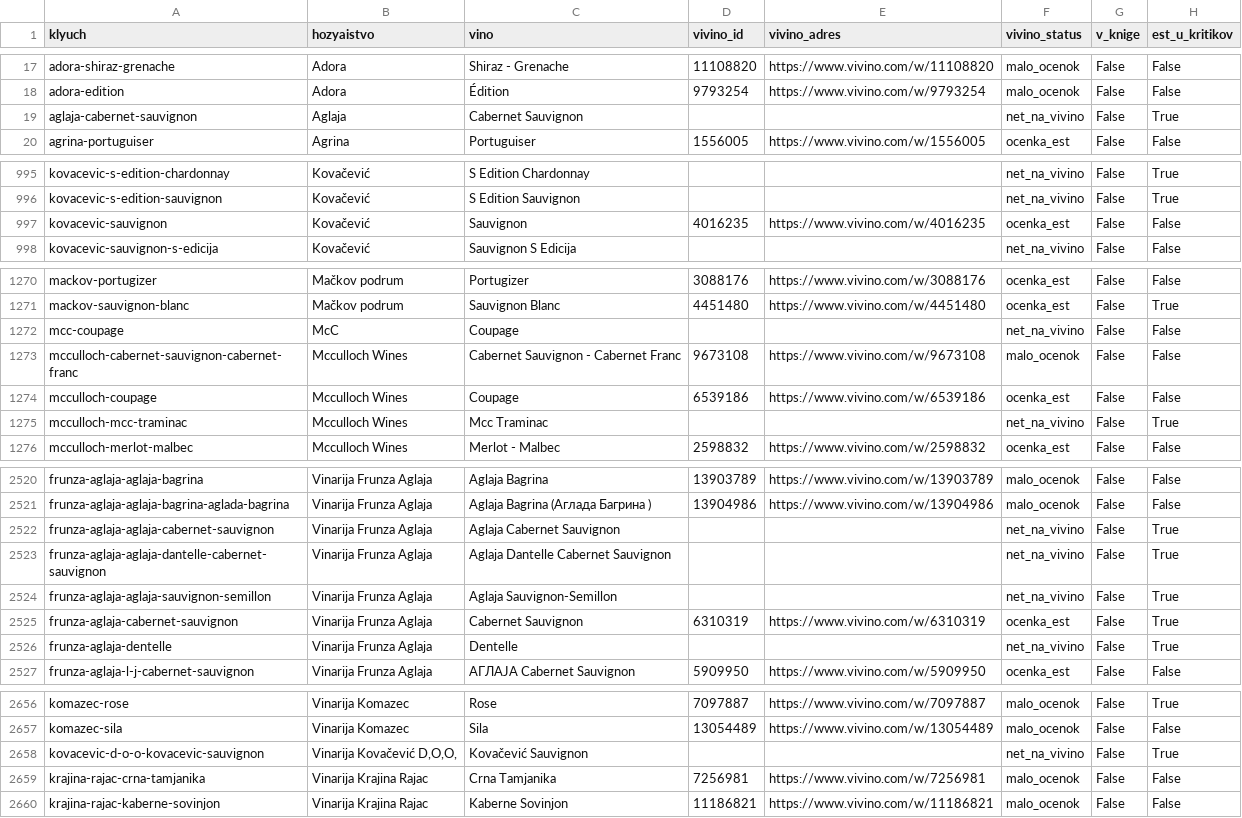
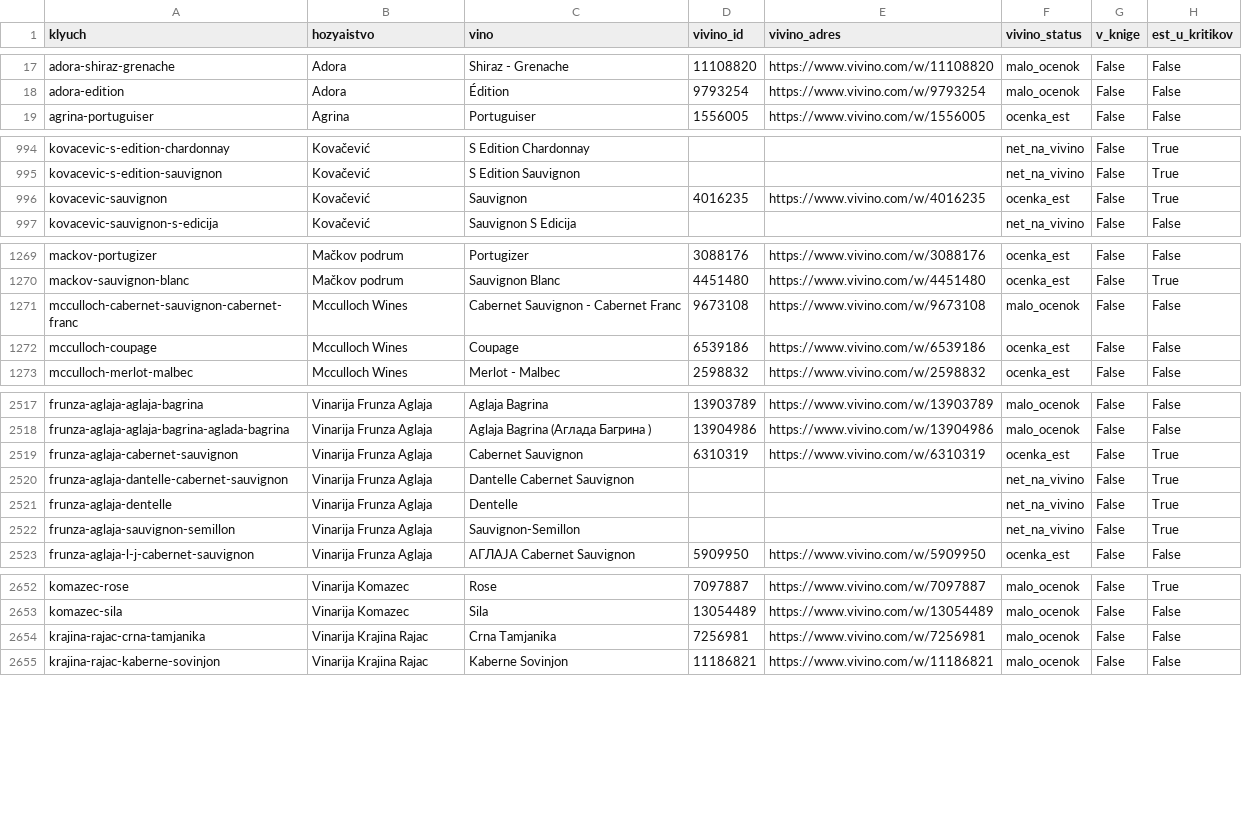
Before and after one commit to serbianwines/serbianwines.github.io, a CSV file: _rabota/rejtingi/vina.csv, drawn as a sheet; only a part is shown, gaps mark what is left out; the diff covers the shown part only.

```diff
--- a/_rabota/rejtingi/vina.csv
+++ b/_rabota/rejtingi/vina.csv
@@ -18,3 +18,2 @@ adora-shiraz-grenache,Adora,Shiraz - Grenache,11108820,https://www.vivino.com/w/
 adora-edition,Adora,Édition,9793254,https://www.vivino.com/w/9793254,malo_ocenok,False,False
-aglaja-cabernet-sauvignon,Aglaja,Cabernet Sauvignon,,,net_na_vivino,False,True
 agrina-portuguiser,Agrina,Portuguiser,1556005,https://www.vivino.com/w/1556005,ocenka_est,False,False
@@ -996,3 +995,3 @@ kovacevic-s-edition-chardonnay,Kovačević,S Edition Chardonnay,,,net_na_vivino,
 kovacevic-s-edition-sauvignon,Kovačević,S Edition Sauvignon,,,net_na_vivino,False,True
-kovacevic-sauvignon,Kovačević,Sauvignon,4016235,https://www.vivino.com/w/4016235,ocenka_est,False,False
+kovacevic-sauvignon,Kovačević,Sauvignon,4016235,https://www.vivino.com/w/4016235,ocenka_est,False,True
 kovacevic-sauvignon-s-edicija,Kovačević,Sauvignon S Edicija,,,net_na_vivino,False,False
@@ -1271,6 +1270,4 @@ mackov-portugizer,Mačkov podrum,Portugizer,3088176,https://www.vivino.com/w/308
 mackov-sauvignon-blanc,Mačkov podrum,Sauvignon Blanc,4451480,https://www.vivino.com/w/4451480,ocenka_est,False,True
-mcc-coupage,McC,Coupage,,,net_na_vivino,False,False
 mcculloch-cabernet-sauvignon-cabernet-franc,Mcculloch Wines,Cabernet Sauvignon - Cabernet Franc,9673108,https://www.vivino.com/w/9673108,malo_ocenok,False,False
 mcculloch-coupage,Mcculloch Wines,Coupage,6539186,https://www.vivino.com/w/6539186,ocenka_est,False,False
-mcculloch-mcc-traminac,Mcculloch Wines,Mcc Traminac,,,net_na_vivino,False,True
 mcculloch-merlot-malbec,Mcculloch Wines,Merlot - Malbec,2598832,https://www.vivino.com/w/2598832,ocenka_est,False,False
@@ -2521,7 +2518,6 @@ frunza-aglaja-aglaja-bagrina,Vinarija Frunza Aglaja,Aglaja Bagrina,13903789,http
 frunza-aglaja-aglaja-bagrina-aglada-bagrina,Vinarija Frunza Aglaja,Aglaja Bagrina (Аглада Багрина ),13904986,https://www.vivino.com/w/13904986,malo_ocenok,False,False
-frunza-aglaja-aglaja-cabernet-sauvignon,Vinarija Frunza Aglaja,Aglaja Cabernet Sauvignon,,,net_na_vivino,False,True
-frunza-aglaja-aglaja-dantelle-cabernet-sauvignon,Vinarija Frunza Aglaja,Aglaja Dantelle Cabernet Sauvignon,,,net_na_vivino,False,True
-frunza-aglaja-aglaja-sauvignon-semillon,Vinarija Frunza Aglaja,Aglaja Sauvignon-Semillon,,,net_na_vivino,False,True
 frunza-aglaja-cabernet-sauvignon,Vinarija Frunza Aglaja,Cabernet Sauvignon,6310319,https://www.vivino.com/w/6310319,ocenka_est,False,True
+frunza-aglaja-dantelle-cabernet-sauvignon,Vinarija Frunza Aglaja,Dantelle Cabernet Sauvignon,,,net_na_vivino,False,True
 frunza-aglaja-dentelle,Vinarija Frunza Aglaja,Dentelle,,,net_na_vivino,False,True
+frunza-aglaja-sauvignon-semillon,Vinarija Frunza Aglaja,Sauvignon-Semillon,,,net_na_vivino,False,True
 frunza-aglaja-l-j-cabernet-sauvignon,Vinarija Frunza Aglaja,ΑΓЛΑЈΑ Cabernet Sauvignon,5909950,https://www.vivino.com/w/5909950,ocenka_est,False,False
@@ -2657,3 +2653,2 @@ komazec-rose,Vinarija Komazec,Rose,7097887,https://www.vivino.com/w/7097887,malo
 komazec-sila,Vinarija Komazec,Sila,13054489,https://www.vivino.com/w/13054489,malo_ocenok,False,False
-kovacevic-d-o-o-kovacevic-sauvignon,"Vinarija Kovačević D,O,O,",Kovačević Sauvignon,,,net_na_vivino,False,True
 krajina-rajac-crna-tamjanika,Vinarija Krajina Rajac,Crna Tamjanika,7256981,https://www.vivino.com/w/7256981,malo_ocenok,False,False
```
Also changed, not shown: 1 edited cell elsewhere in this file, _rabota/rejtingi/hozyaistva.csv, _rabota/rejtingi/nagrady.csv, 16 other files.
